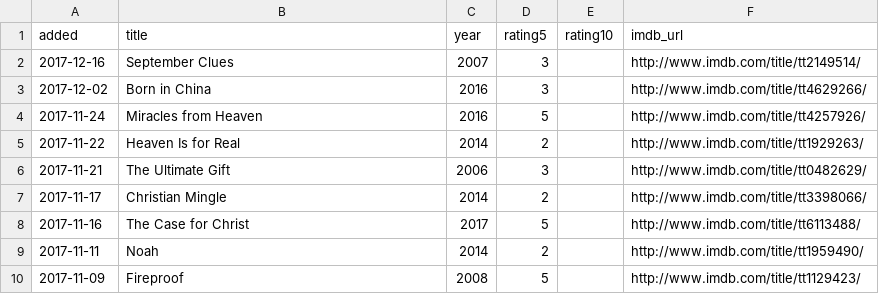
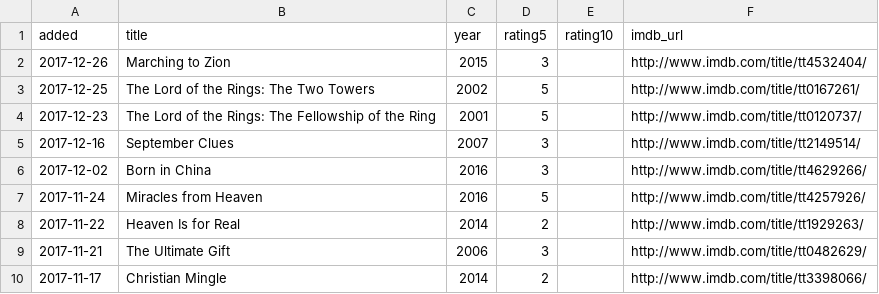
Before and after one commit to matachi/movie-diary, a CSV file: ratings.csv, drawn as a sheet; only a part is shown; the shorter side is filled out with more unchanged rows.

```diff
--- a/ratings.csv
+++ b/ratings.csv
@@ -1,2 +1,5 @@
 added,title,year,rating5,rating10,imdb_url
+"2017-12-26","Marching to Zion","2015","3","","http://www.imdb.com/title/tt4532404/"
+"2017-12-25","The Lord of the Rings: The Two Towers","2002","5","","http://www.imdb.com/title/tt0167261/"
+"2017-12-23","The Lord of the Rings: The Fellowship of the Ring","2001","5","","http://www.imdb.com/title/tt0120737/"
 "2017-12-16","September Clues","2007","3","","http://www.imdb.com/title/tt2149514/"
```
Also changed, not shown: 1 other file.
